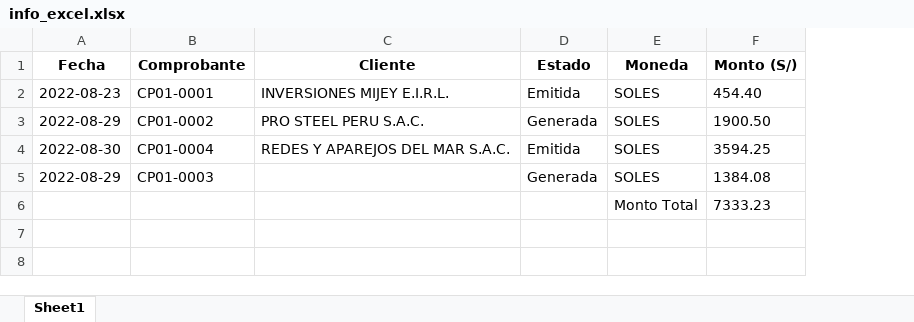
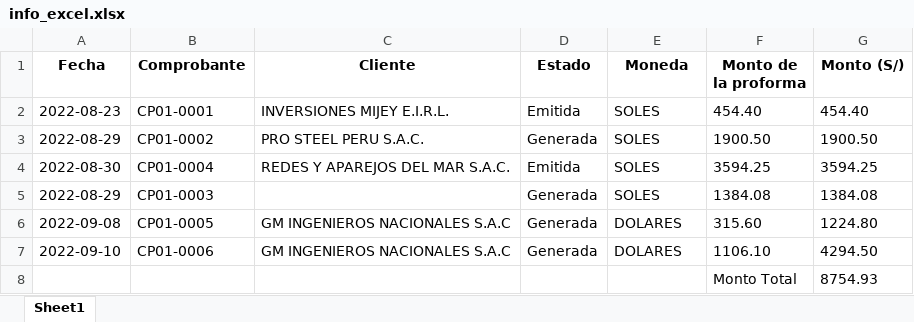
Before and after one commit to afsr2497/sistema_ventas, an Excel workbook: info_excel.xlsx, sheet Sheet1, drawn as a sheet; values as stored, in another font and other column widths than the file's, no borders; removed rows and columns are numbered as before the commit, all else as after; the diff names each change by its address in the sheet, - before the commit and + after, or states it on an @@ line.

```diff
--- a/info_excel.xlsx (sheet Sheet1)
+++ b/info_excel.xlsx (sheet Sheet1)
+column F (Monto de la proforma), rows 2-5: 454.40 | 1900.50 | 3594.25 | 1384.08
-row 6:  |  |  |  | Monto Total | 7333.23
+row 6: 2022-09-08 | CP01-0005 | GM INGENIEROS NACIONALES S.A.C | Generada | DOLARES | 315.60 | 1224.80
+row 7: 2022-09-10 | CP01-0006 | GM INGENIEROS NACIONALES S.A.C | Generada | DOLARES | 1106.10 | 4294.50
+row 8:  |  |  |  |  | Monto Total | 8754.93
```
Also changed, not shown: 2 other files.
